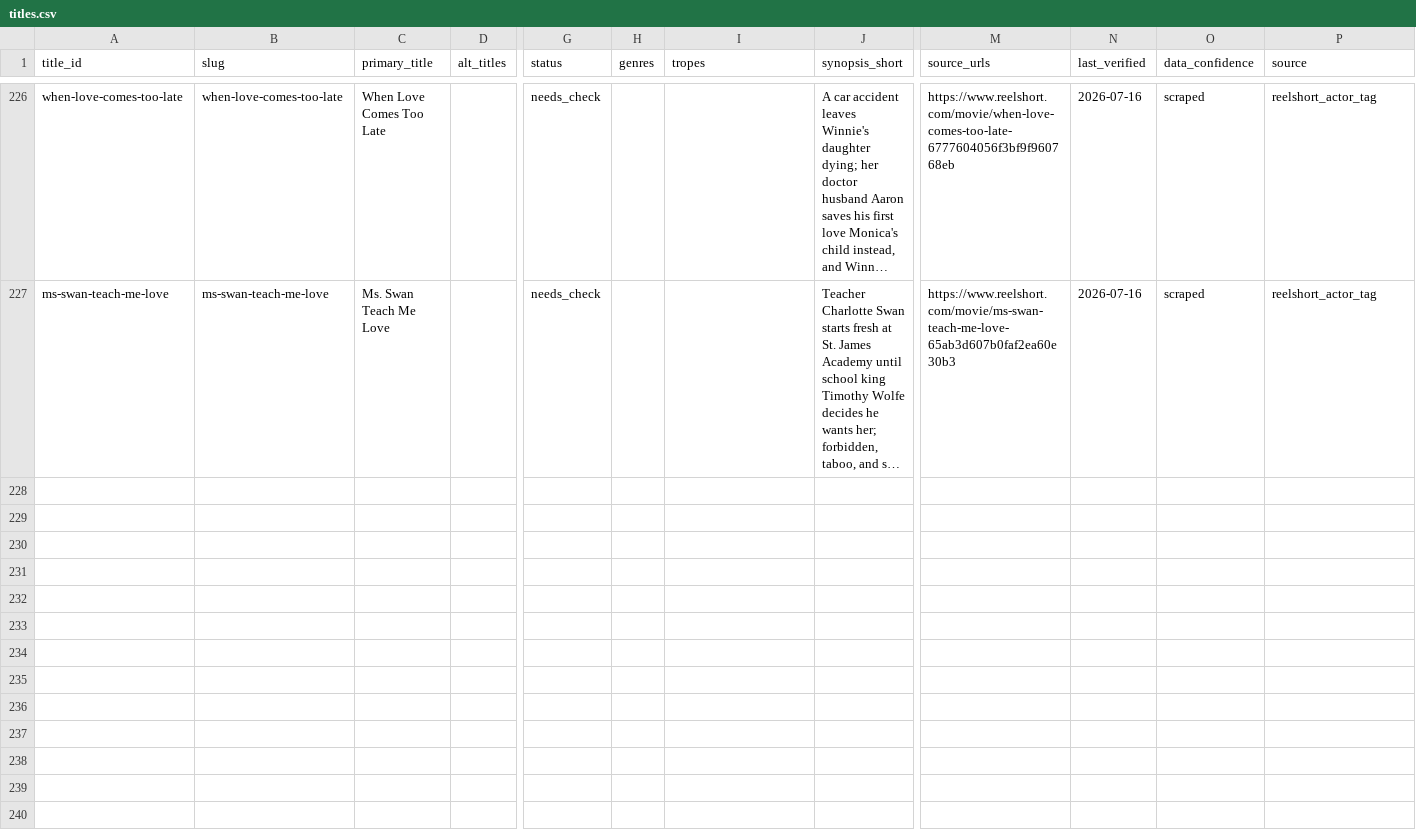
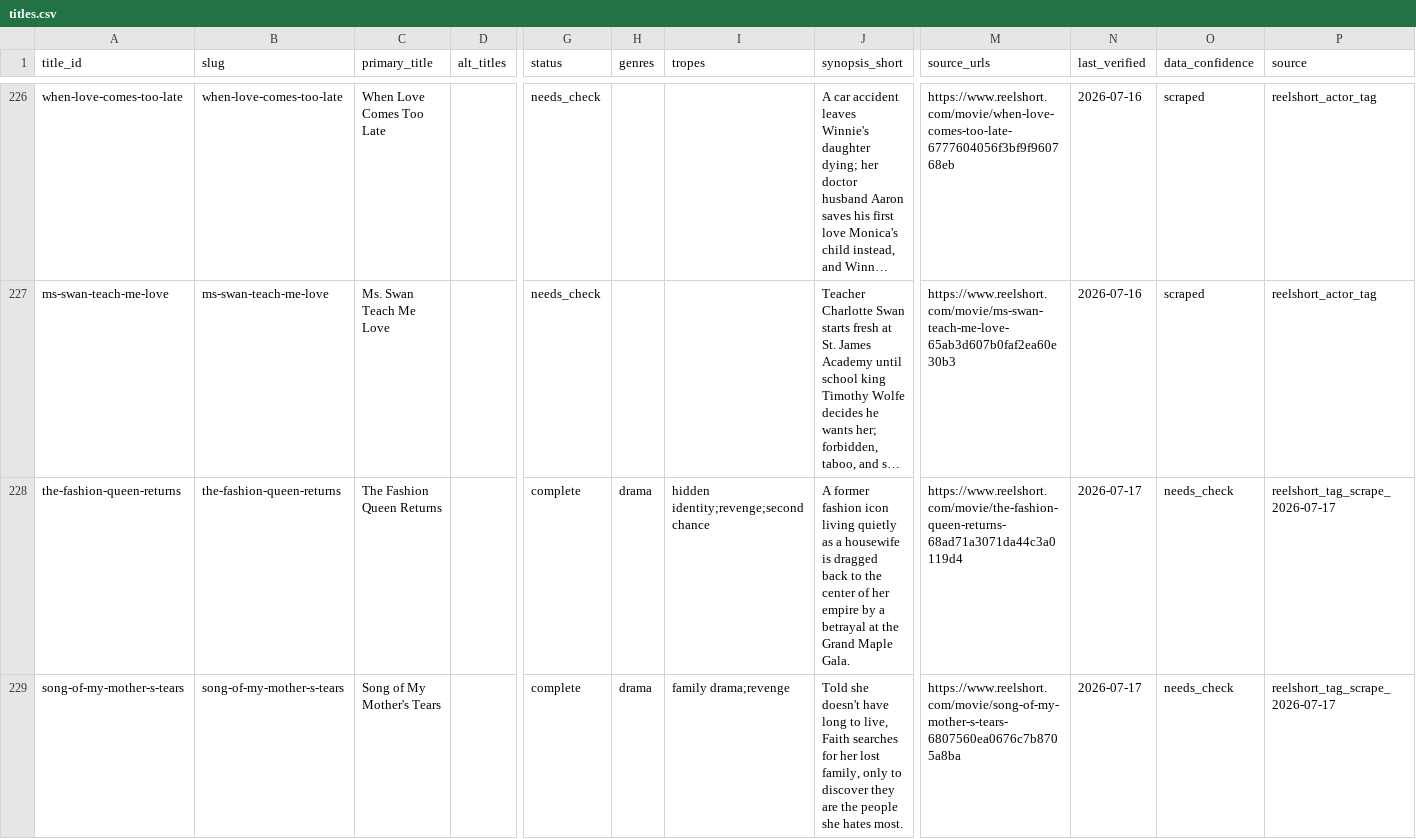
Before and after one commit to Cyanjb/dramaeverafter, a CSV file: data/titles.csv, drawn as a sheet; only a part is shown, gaps mark what is left out; long unchanged cells end in …; rows hold the shown columns only; the diff covers the shown part only; the diff names each change by its address in the sheet, - before the commit and + after, or states it on an @@ line.

```diff
--- a/data/titles.csv
+++ b/data/titles.csv
+row 228: the-fashion-queen-returns | the-fashion-queen-returns | The Fashion Queen Returns |  | complete | drama | hidden identity;revenge;second chance | A former fashion icon living quietly as a housewife is dragged back to the center of her empire by a betrayal at the Grand Maple Gala. | https://www.reelshort.com/movie/the-fashion-queen-returns-68ad71a3071da44c3a0119d4 | 2026-07-17 | needs_check | reelshort_tag_scrape_2026-07-17
+row 229: song-of-my-mother-s-tears | song-of-my-mother-s-tears | Song of My Mother's Tears |  | complete | drama | family drama;revenge | Told she doesn't have long to live, Faith searches for her lost family, only to discover they are the people she hates most. | https://www.reelshort.com/movie/song-of-my-mother-s-tears-6807560ea0676c7b8705a8ba | 2026-07-17 | needs_check | reelshort_tag_scrape_2026-07-17
```
Also changed, not shown: 6 added rows elsewhere in this file, data/availability.csv, data/credits.csv, 36 other files.
